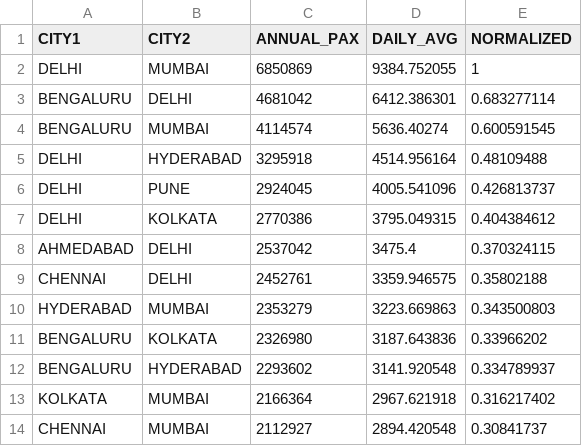
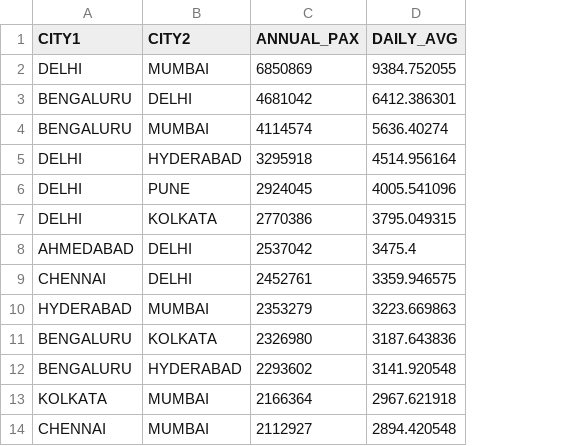
Before and after one commit to koushiksuresh27/MBEIS, a CSV file: backend/simulator/dgca_annual_weights.csv, drawn as a sheet; only a part is shown; the diff names each change by its address in the sheet, - before the commit and + after, or states it on an @@ line.

```diff
--- a/backend/simulator/dgca_annual_weights.csv
+++ b/backend/simulator/dgca_annual_weights.csv
-column E (NORMALIZED), rows 2-14: 1 | 0.683277114 | 0.600591545 | 0.48109488 | 0.426813737 | 0.404384612 | 0.370324115 | 0.35802188 | 0.343500803 | 0.33966202 | 0.334789937 | 0.316217402 | 0.30841737
```
Also changed, not shown: backend/simulator/irctc_mobility_edges.csv, backend/simulator/meta_mobility_edges.csv, 16 other files.
